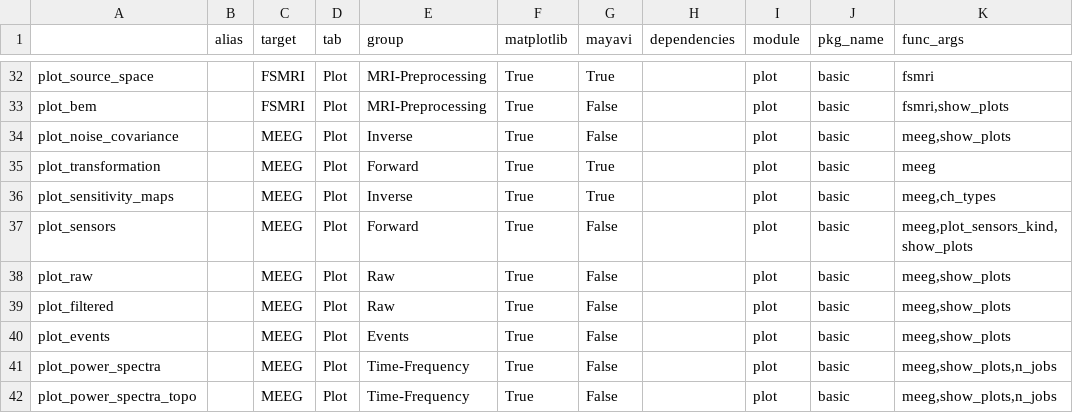
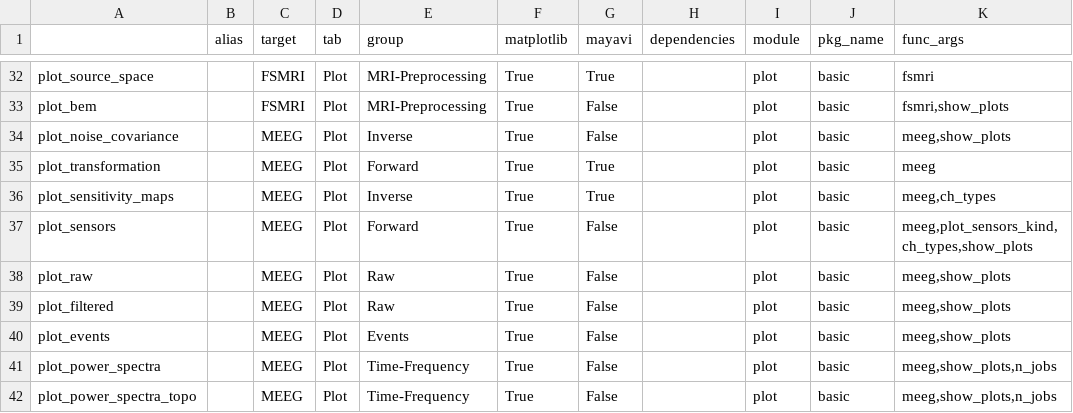
Before and after one commit to marsipu/mne-pipeline-hd, a CSV file: mne_pipeline_hd/pipeline_resources/functions.csv, drawn as a sheet; only a part is shown, gaps mark what is left out.

Commit message:
new WorkerDialog simplifies perceptable Thread-Execution, pick_types was removed from loading due to causing to much problems, several other changes

```diff
--- a/mne_pipeline_hd/pipeline_resources/functions.csv
+++ b/mne_pipeline_hd/pipeline_resources/functions.csv
@@ -36,3 +36,3 @@ plot_transformation;;MEEG;Plot;Forward;True;True;;plot;basic;meeg
 plot_sensitivity_maps;;MEEG;Plot;Inverse;True;True;;plot;basic;meeg,ch_types
-plot_sensors;;MEEG;Plot;Forward;True;False;;plot;basic;meeg,plot_sensors_kind,show_plots
+plot_sensors;;MEEG;Plot;Forward;True;False;;plot;basic;meeg,plot_sensors_kind,ch_types,show_plots
 plot_raw;;MEEG;Plot;Raw;True;False;;plot;basic;meeg,show_plots
```
Also changed, not shown: 10 other files.
